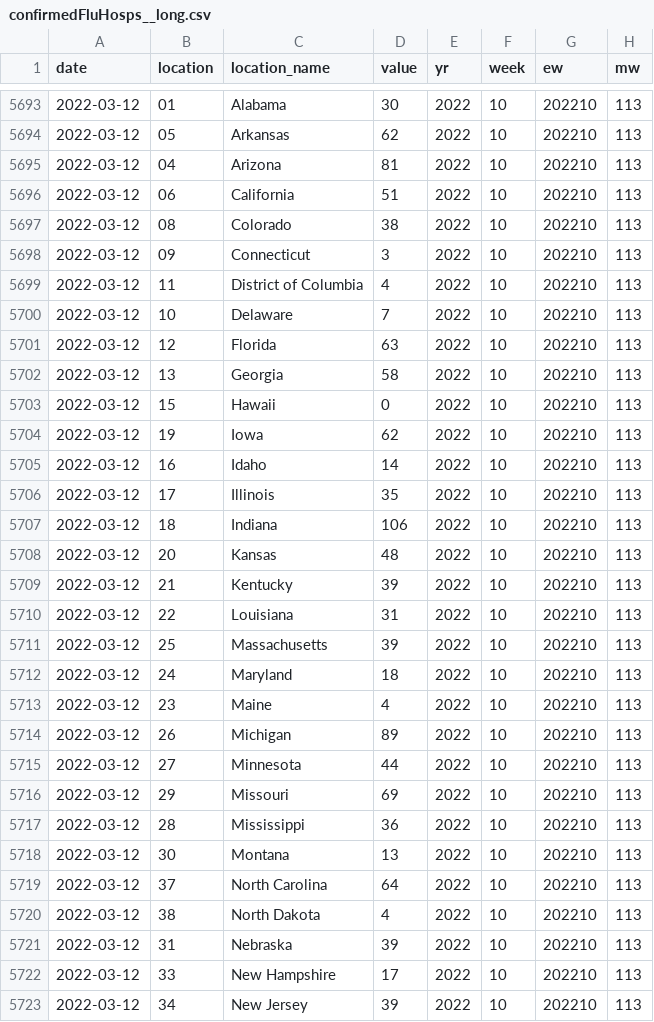
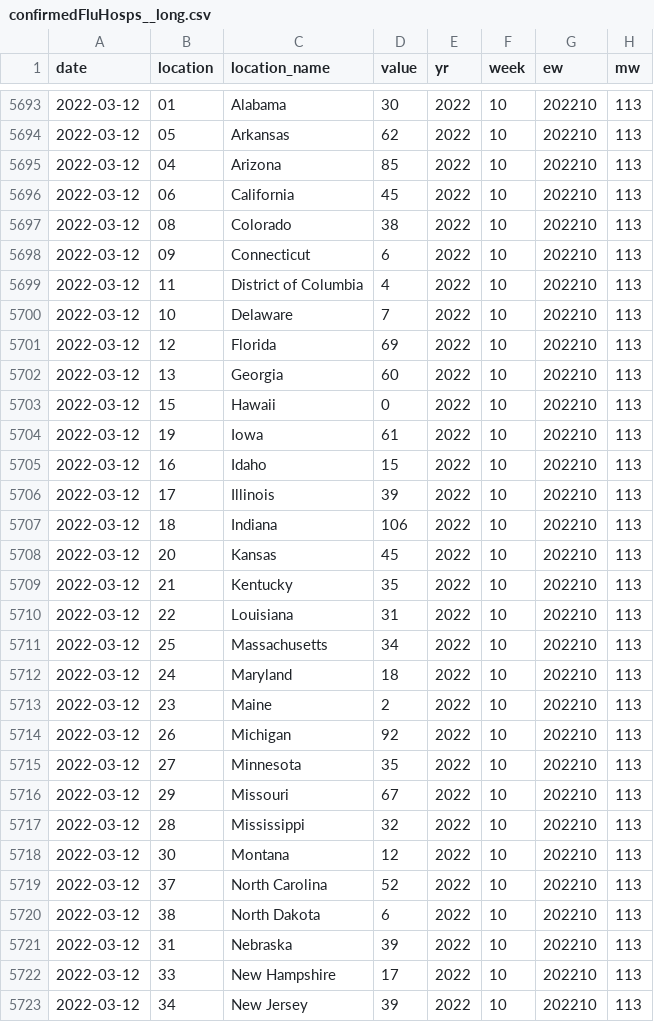
Before and after one commit to tomcm39/2022Flu_LUcompUncertLab, a CSV file: LUcompUncertLab-VAR2K_plusCOVID/confirmedFluHosps__long.csv, drawn as a sheet; only a part is shown, gaps mark what is left out; the diff covers the shown part only.

```diff
--- a/LUcompUncertLab-VAR2K_plusCOVID/confirmedFluHosps__long.csv
+++ b/LUcompUncertLab-VAR2K_plusCOVID/confirmedFluHosps__long.csv
@@ -5694,28 +5694,28 @@ date,location,location_name,value,yr,week,ew,mw
 2022-03-12,05,Arkansas,62,2022,10,202210,113
-2022-03-12,04,Arizona,81,2022,10,202210,113
-2022-03-12,06,California,51,2022,10,202210,113
+2022-03-12,04,Arizona,85,2022,10,202210,113
+2022-03-12,06,California,45,2022,10,202210,113
 2022-03-12,08,Colorado,38,2022,10,202210,113
-2022-03-12,09,Connecticut,3,2022,10,202210,113
+2022-03-12,09,Connecticut,6,2022,10,202210,113
 2022-03-12,11,District of Columbia,4,2022,10,202210,113
 2022-03-12,10,Delaware,7,2022,10,202210,113
-2022-03-12,12,Florida,63,2022,10,202210,113
-2022-03-12,13,Georgia,58,2022,10,202210,113
+2022-03-12,12,Florida,69,2022,10,202210,113
+2022-03-12,13,Georgia,60,2022,10,202210,113
 2022-03-12,15,Hawaii,0,2022,10,202210,113
-2022-03-12,19,Iowa,62,2022,10,202210,113
-2022-03-12,16,Idaho,14,2022,10,202210,113
-2022-03-12,17,Illinois,35,2022,10,202210,113
+2022-03-12,19,Iowa,61,2022,10,202210,113
+2022-03-12,16,Idaho,15,2022,10,202210,113
+2022-03-12,17,Illinois,39,2022,10,202210,113
 2022-03-12,18,Indiana,106,2022,10,202210,113
-2022-03-12,20,Kansas,48,2022,10,202210,113
-2022-03-12,21,Kentucky,39,2022,10,202210,113
+2022-03-12,20,Kansas,45,2022,10,202210,113
+2022-03-12,21,Kentucky,35,2022,10,202210,113
 2022-03-12,22,Louisiana,31,2022,10,202210,113
-2022-03-12,25,Massachusetts,39,2022,10,202210,113
+2022-03-12,25,Massachusetts,34,2022,10,202210,113
 2022-03-12,24,Maryland,18,2022,10,202210,113
-2022-03-12,23,Maine,4,2022,10,202210,113
-2022-03-12,26,Michigan,89,2022,10,202210,113
-2022-03-12,27,Minnesota,44,2022,10,202210,113
-2022-03-12,29,Missouri,69,2022,10,202210,113
-2022-03-12,28,Mississippi,36,2022,10,202210,113
-2022-03-12,30,Montana,13,2022,10,202210,113
-2022-03-12,37,North Carolina,64,2022,10,202210,113
-2022-03-12,38,North Dakota,4,2022,10,202210,113
+2022-03-12,23,Maine,2,2022,10,202210,113
+2022-03-12,26,Michigan,92,2022,10,202210,113
+2022-03-12,27,Minnesota,35,2022,10,202210,113
+2022-03-12,29,Missouri,67,2022,10,202210,113
+2022-03-12,28,Mississippi,32,2022,10,202210,113
+2022-03-12,30,Montana,12,2022,10,202210,113
+2022-03-12,37,North Carolina,52,2022,10,202210,113
+2022-03-12,38,North Dakota,6,2022,10,202210,113
 2022-03-12,31,Nebraska,39,2022,10,202210,113
```
Also changed, not shown: 15 edited cells elsewhere in this file, LUcompUncertLab-VAR2K_plusCOVID/confirmedCOVIDHosps__long.csv, LUcompUncertLab-VAR2K_plusCOVID/confirmedCOVIDHosps__wide.csv, 6 other files.
